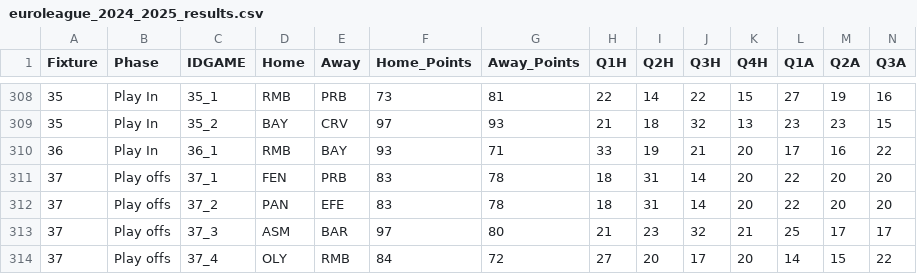
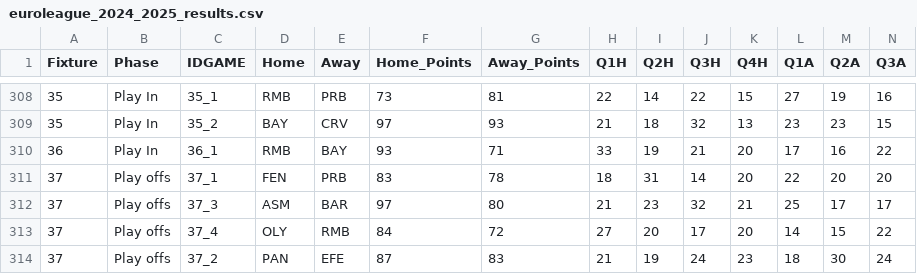
Before and after one commit to sotiristiga/euroleague, a CSV file: euroleague_2024_2025_results.csv, drawn as a sheet; only a part is shown, gaps mark what is left out; removed rows and columns are numbered as before the commit, all else as after; rows hold the shown columns only; the diff names each change by its address in the sheet, - before the commit and + after, or states it on an @@ line.

```diff
--- a/euroleague_2024_2025_results.csv
+++ b/euroleague_2024_2025_results.csv
-row 312: 37 | Play offs | 37_2 | PAN | EFE | 83 | 78 | 18 | 31 | 14 | 20 | 22 | 20 | 20
+row 314: 37 | Play offs | 37_2 | PAN | EFE | 87 | 83 | 21 | 19 | 24 | 23 | 18 | 30 | 24
```
Also changed, not shown: 1 other file.
